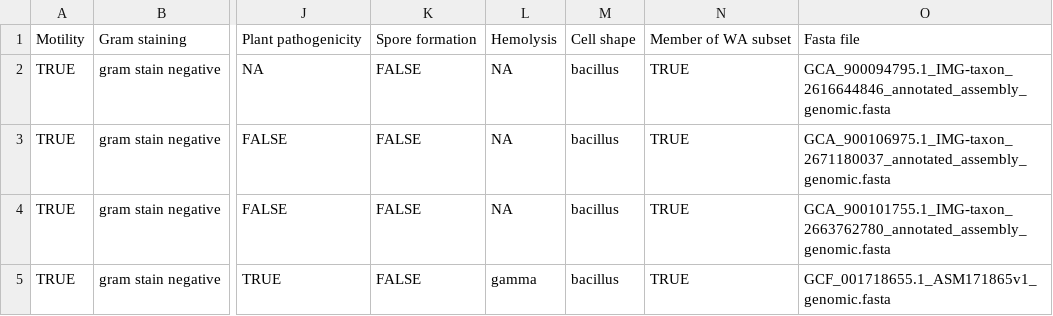
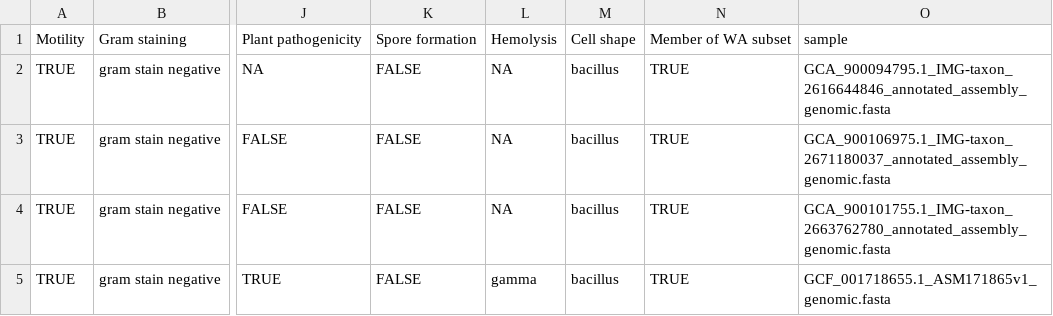
Before and after one commit to GenomeNet/crispr_data, a CSV file: limited.csv, drawn as a sheet; only a part is shown, gaps mark what is left out; the diff names each change by its address in the sheet, - before the commit and + after, or states it on an @@ line.

```diff
--- a/limited.csv
+++ b/limited.csv
-O1: Fasta file
+O1: sample
```
Also changed, not shown: taxa.csv, 4 other files.
